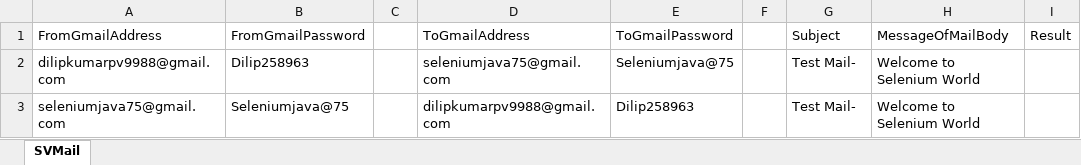
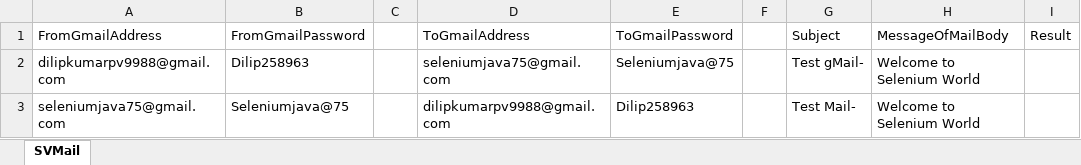
Before and after one commit to KrishSure/sampleproject, an Excel workbook: sampleproject/ExcelData/SendingAndVerifyingMail.xlsx, sheet SVMail, drawn as a sheet; values as stored, in another font and other column widths than the file's, no borders; the diff names each change by its address in the sheet, - before the commit and + after, or states it on an @@ line.

Commit message:
Complete test case with POM DD framework

```diff
--- a/sampleproject/ExcelData/SendingAndVerifyingMail.xlsx (sheet SVMail)
+++ b/sampleproject/ExcelData/SendingAndVerifyingMail.xlsx (sheet SVMail)
-G2 (Subject): Test Mail-
+G2 (Subject): Test gMail-
```
Also changed, not shown: 33 other files.
